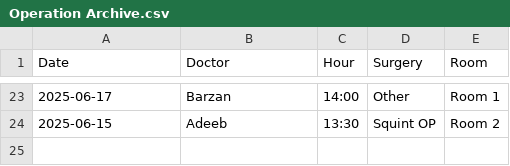
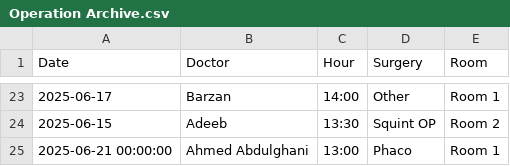
Before and after one commit to ParezDzay/Global, a CSV file: Operation Archive.csv, drawn as a sheet; only a part is shown, gaps mark what is left out; the diff names each change by its address in the sheet, - before the commit and + after, or states it on an @@ line.

Commit message:
Update Operation Archive via app

```diff
--- a/Operation Archive.csv
+++ b/Operation Archive.csv
+row 25: 2025-06-21 00:00:00 | Ahmed Abdulghani | 13:00 | Phaco | Room 1
```
